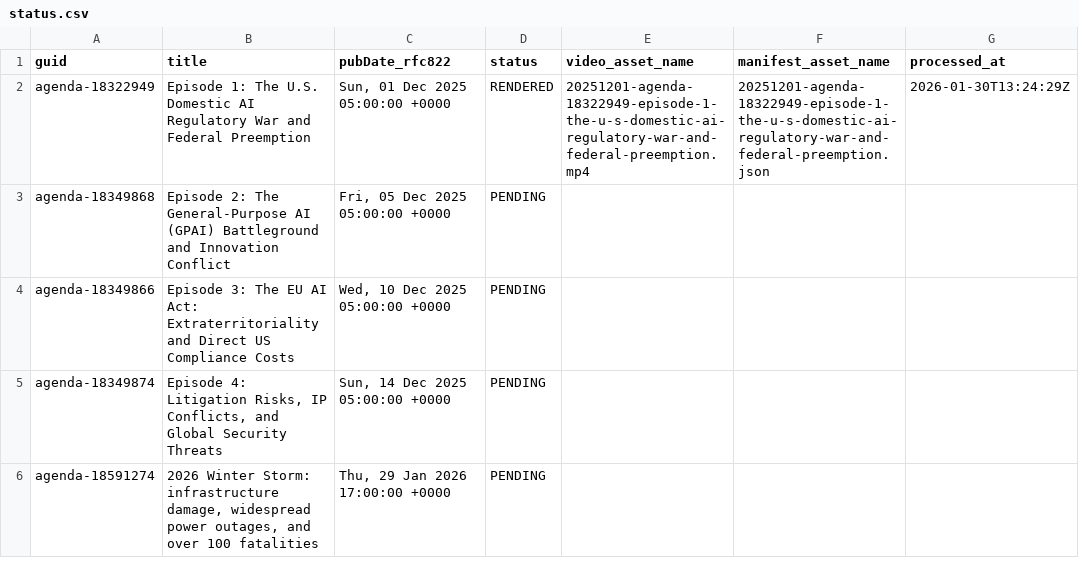
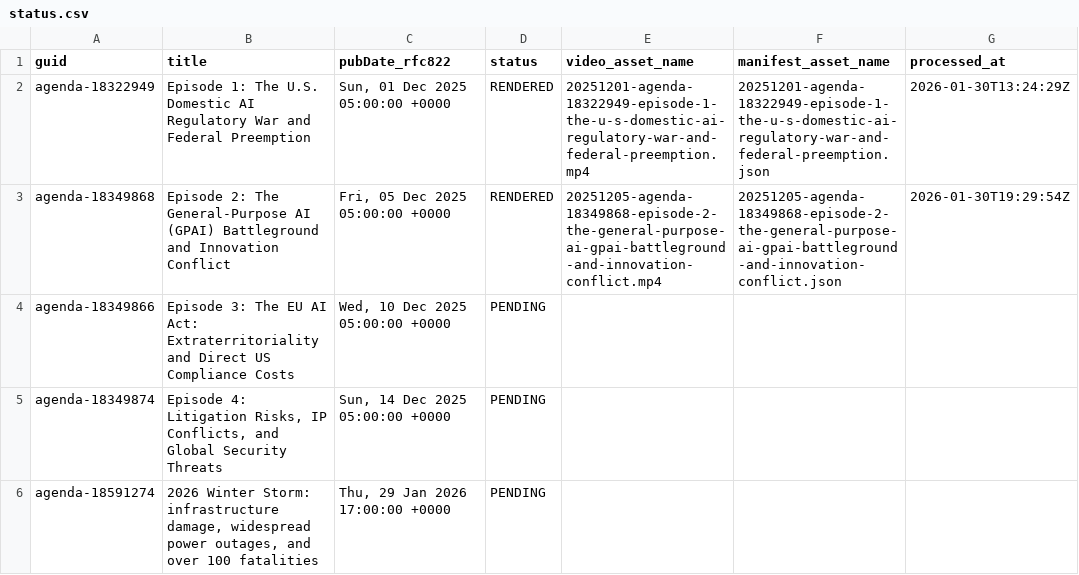
Before and after one commit to agenda-podcast/podcast-archive, a CSV file: data/video-data/status.csv, drawn as a sheet; only a part is shown; the diff names each change by its address in the sheet, - before the commit and + after, or states it on an @@ line.

```diff
--- a/data/video-data/status.csv
+++ b/data/video-data/status.csv
-D3 (status): PENDING
+D3 (status): RENDERED
-E3 (video_asset_name): (empty)
+E3 (video_asset_name): 20251205-agenda-18349868-episode-2-the-general-purpose-ai-gpai-battleground-and-innovation-conflict.mp4
-F3 (manifest_asset_name): (empty)
+F3 (manifest_asset_name): 20251205-agenda-18349868-episode-2-the-general-purpose-ai-gpai-battleground-and-innovation-conflict.json
-G3 (processed_at): (empty)
+G3 (processed_at): 2026-01-30T19:29:54Z
```
Also changed, not shown: 2 other files.
